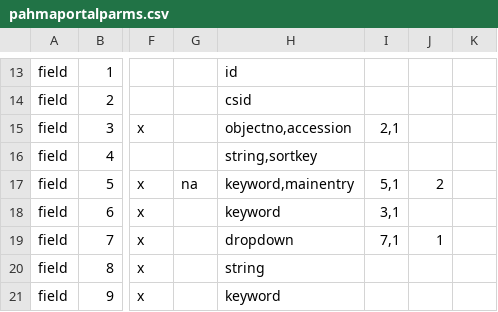
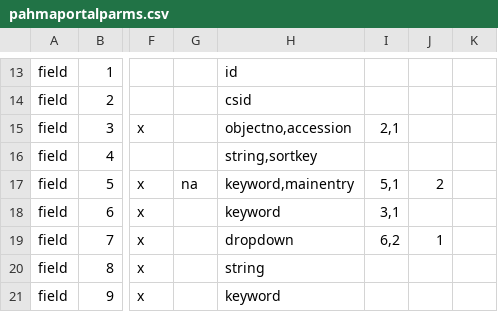
Before and after one commit to reginax/pahma_project, a CSV file: search/pahmaportalparms.csv, drawn as a sheet; only a part is shown, gaps mark what is left out; the diff covers the shown part only; the diff names each change by its address in the sheet, - before the commit and + after, or states it on an @@ line.

```diff
--- a/search/pahmaportalparms.csv
+++ b/search/pahmaportalparms.csv
-I19: 7,1
+I19: 6,2
```
Also changed, not shown: 22 edited cells elsewhere in this file, 2 other files.
